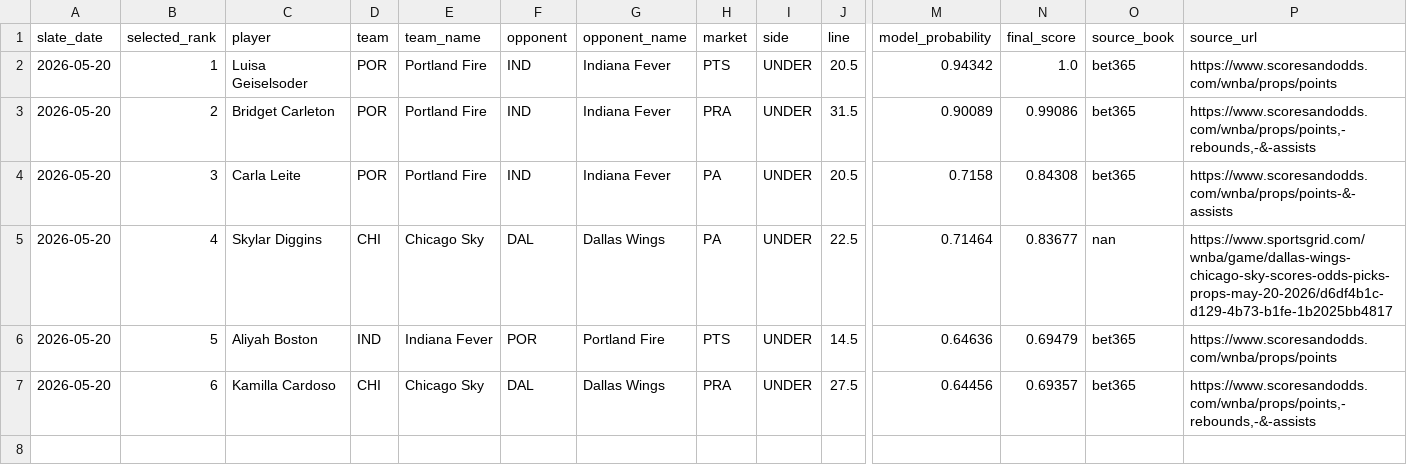
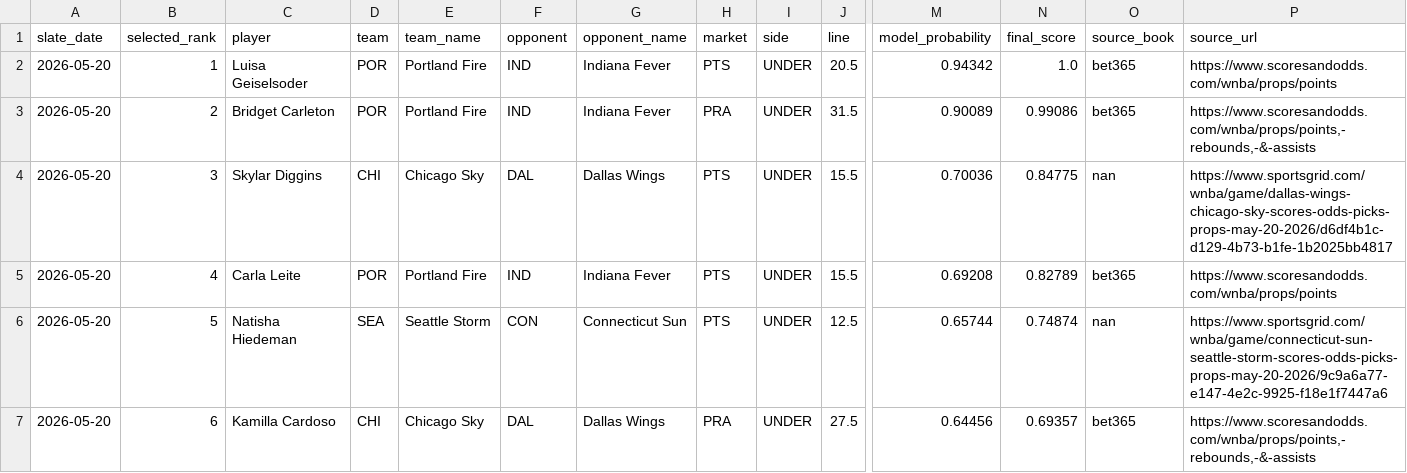
Before and after one commit to testqgw/SCP, a CSV file: wnba/output/current-settlement.csv, drawn as a sheet; only a part is shown, gaps mark what is left out; the diff names each change by its address in the sheet, - before the commit and + after, or states it on an @@ line.

```diff
--- a/wnba/output/current-settlement.csv
+++ b/wnba/output/current-settlement.csv
-C4 (player): Carla Leite
+C4 (player): Skylar Diggins
-D4 (team): POR
+D4 (team): CHI
-E4 (team_name): Portland Fire
+E4 (team_name): Chicago Sky
-F4 (opponent): IND
+F4 (opponent): DAL
-G4 (opponent_name): Indiana Fever
+G4 (opponent_name): Dallas Wings
-H4:H5 (market): PA
+H4:H5 (market): PTS
-J4 (line): 20.5
+J4 (line): 15.5
-M4 (model_probability): 0.7158
+M4 (model_probability): 0.70036
-N4 (final_score): 0.84308
+N4 (final_score): 0.84775
-O4 (source_book): bet365
+O4 (source_book): nan
-P4 (source_url): https://www.scoresandodds.com/wnba/props/points-&-assists
+P4 (source_url): https://www.sportsgrid.com/wnba/game/dallas-wings-chicago-sky-scores-odds-picks-props-may-20-2026/d6df4b1c-d129-4b73-b1fe-1b2025bb4817
-C5 (player): Skylar Diggins
+C5 (player): Carla Leite
-D5 (team): CHI
+D5 (team): POR
-E5 (team_name): Chicago Sky
+E5 (team_name): Portland Fire
-F5 (opponent): DAL
+F5 (opponent): IND
-G5 (opponent_name): Dallas Wings
+G5 (opponent_name): Indiana Fever
-J5 (line): 22.5
+J5 (line): 15.5
-M5 (model_probability): 0.71464
+M5 (model_probability): 0.69208
-N5 (final_score): 0.83677
+N5 (final_score): 0.82789
-O5 (source_book): nan
+O5 (source_book): bet365
-P5 (source_url): https://www.sportsgrid.com/wnba/game/dallas-wings-chicago-sky-scores-odds-picks-props-may-20-2026/d6df4b1c-d129-4b73-b1fe-1b2025bb4817
+P5 (source_url): https://www.scoresandodds.com/wnba/props/points
-C6 (player): Aliyah Boston
+C6 (player): Natisha Hiedeman
-D6 (team): IND
+D6 (team): SEA
-E6 (team_name): Indiana Fever
+E6 (team_name): Seattle Storm
-F6 (opponent): POR
+F6 (opponent): CON
-G6 (opponent_name): Portland Fire
+G6 (opponent_name): Connecticut Sun
-J6 (line): 14.5
+J6 (line): 12.5
-M6 (model_probability): 0.64636
+M6 (model_probability): 0.65744
-N6 (final_score): 0.69479
+N6 (final_score): 0.74874
-O6 (source_book): bet365
+O6 (source_book): nan
-P6 (source_url): https://www.scoresandodds.com/wnba/props/points
+P6 (source_url): https://www.sportsgrid.com/wnba/game/connecticut-sun-seattle-storm-scores-odds-picks-props-may-20-2026/9c9a6a77-e147-4e2c-9925-f18e1f7447a6
```
Also changed, not shown: wnba/data/current/expanded_board_2026-05-20.csv, wnba/output/current-card.csv, 5 other files.
